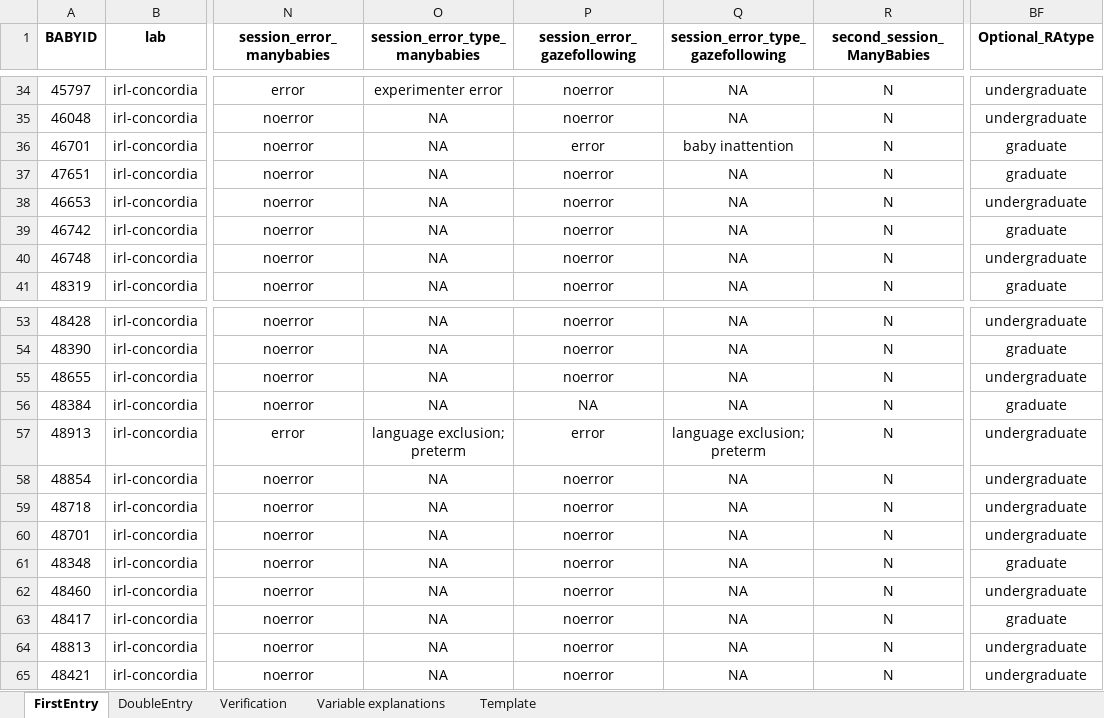
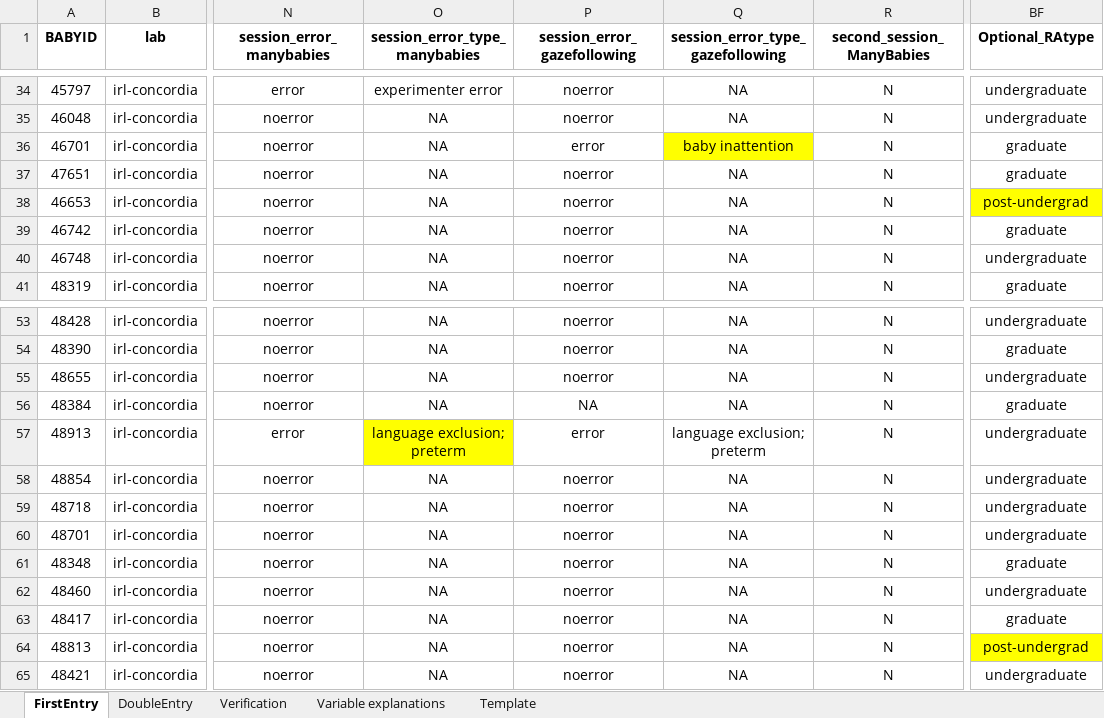
Before and after one commit to MegMastro/ManyBabies1, an Excel workbook: data/MB1_MasterSubjectList.xlsx, sheet FirstEntry, drawn as a sheet; only a part is shown, gaps mark what is left out; values as stored, in another font and other column widths than the file's, no borders; the diff covers the shown part only; the diff names each change by its address in the sheet, - before the commit and + after, or states it on an @@ line.

Commit message:
updated MSL to have Maria as post-undergrad, and went through all participants so double check the noerrors vs errors

```diff
--- a/data/MB1_MasterSubjectList.xlsx (sheet FirstEntry)
+++ b/data/MB1_MasterSubjectList.xlsx (sheet FirstEntry)
-Q36 fill: none
+Q36 fill: #FFFF00
-BF38 (Optional_RAtype): undergraduate
+BF38 (Optional_RAtype): post-undergrad
-BF38 fill: none
+BF38 fill: #FFFF00
-O57 fill: none
+O57 fill: #FFFF00
-BF64 (Optional_RAtype): undergraduate
+BF64 (Optional_RAtype): post-undergrad
-BF64 fill: none
+BF64 fill: #FFFF00
```
Also changed, not shown: 12 edited cells and cell formats elsewhere in this sheet, sheet Verification, sheet DoubleEntry, 1 other file.
